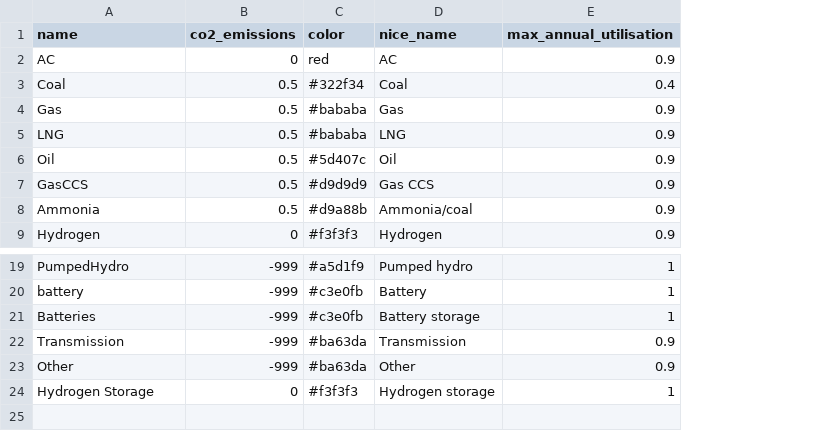
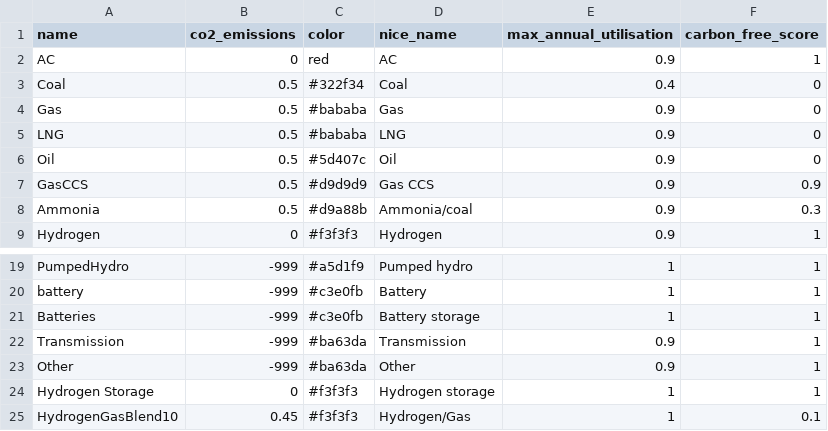
Before and after one commit to transition-zero/tza-pypsa, a CSV file: stock_models/Japan/carriers.csv, drawn as a sheet; only a part is shown, gaps mark what is left out; the diff names each change by its address in the sheet, - before the commit and + after, or states it on an @@ line.

```diff
--- a/stock_models/Japan/carriers.csv
+++ b/stock_models/Japan/carriers.csv
+column F (carbon_free_score), rows 2-9: 1 | 0 | 0 | 0 | 0 | 0.9 | 0.3 | 1; rows 19-24: all 1
+row 25: HydrogenGasBlend10 | 0.45 | #f3f3f3 | Hydrogen/Gas | 1 | 0.1
```
Also changed, not shown: stock_models/Japan/generators.csv, 2 other files.
